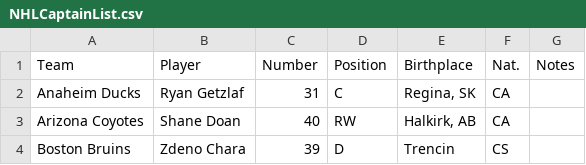
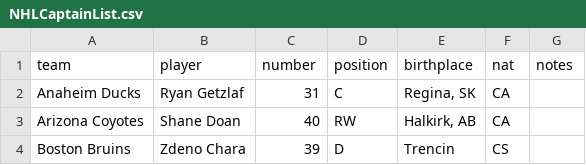
Before and after one commit to aagoldberg/Masters, a CSV file: DATA620/Week1/Homework/NHLCaptainList.csv, drawn as a sheet; only a part is shown; removed rows and columns are numbered as before the commit, all else as after; the diff names each change by its address in the sheet, - before the commit and + after, or states it on an @@ line.

Commit message:
worked on week 1 asgginment

```diff
--- a/DATA620/Week1/Homework/NHLCaptainList.csv
+++ b/DATA620/Week1/Homework/NHLCaptainList.csv
-row 1: Team | Player | Number | Position | Birthplace | Nat. | Notes
+row 1: team | player | number | position | birthplace | nat | notes
```
Also changed, not shown: 1 other file.
